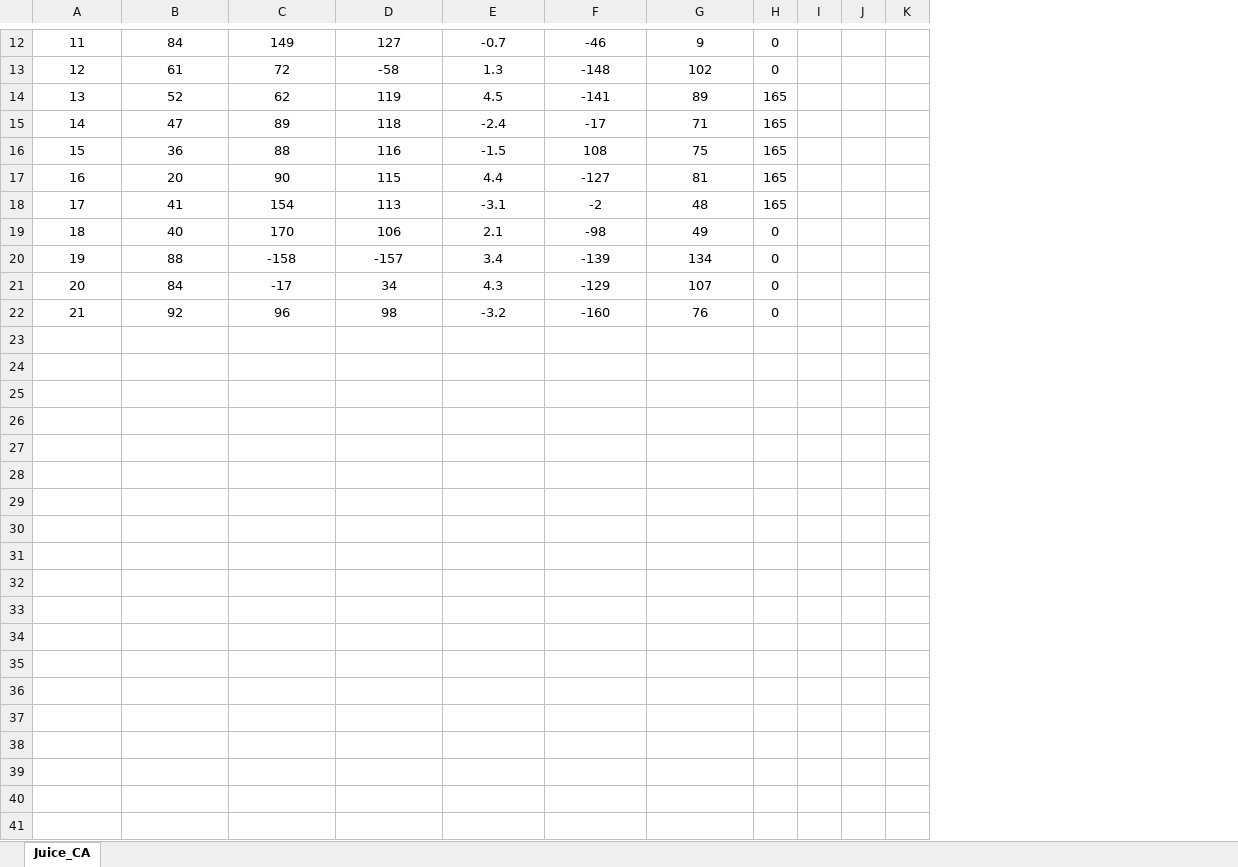
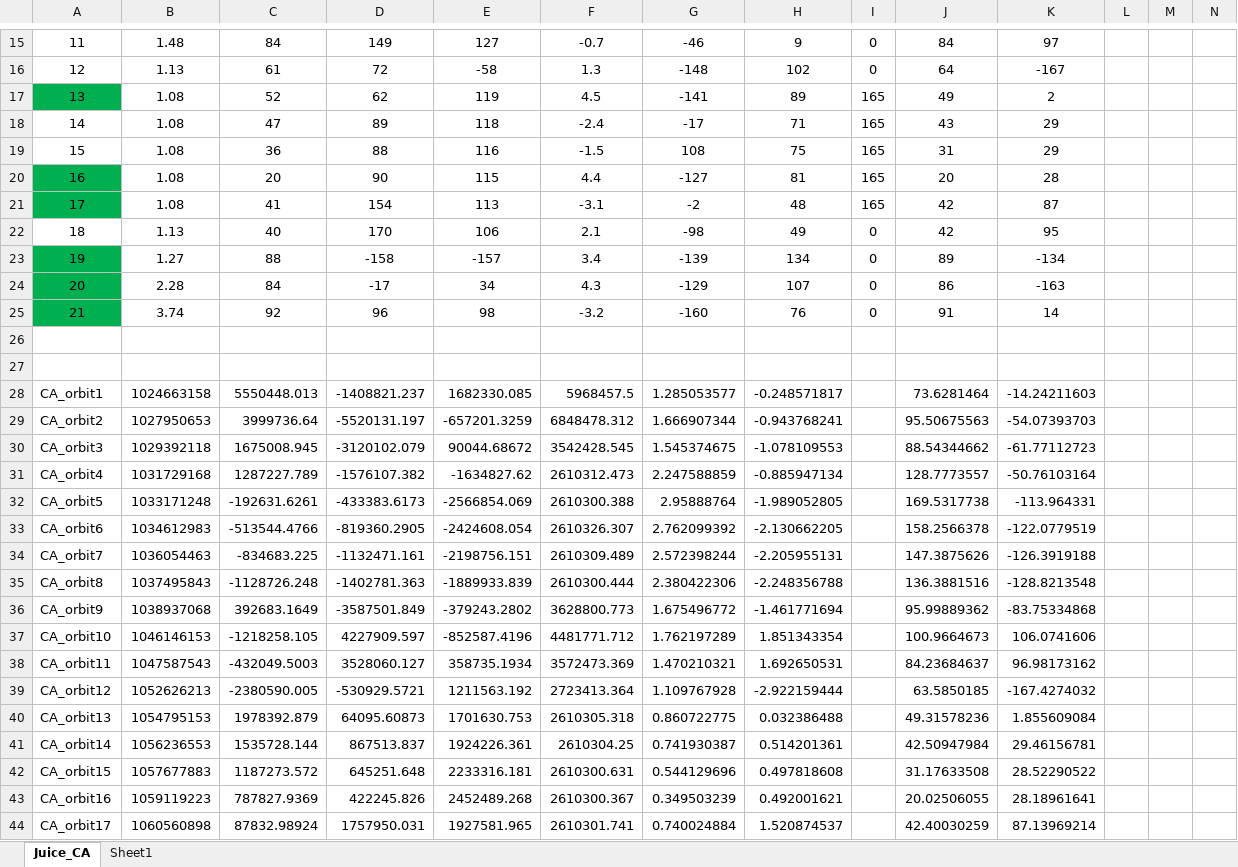
Before and after one commit to vera-br/Callisto, an Excel workbook: Closest_Approach_Comparison_Table.xlsx, sheet Juice_CA, drawn as a sheet; only a part is shown, gaps mark what is left out; values as stored, in another font and other column widths than the file's, no borders; conditional formats not drawn; addresses are those after the commit; rows hold the shown columns only; the diff covers the shown part only; the diff names each change by its address in the sheet, - before the commit and + after, or states it on an @@ line.

```diff
--- a/Closest_Approach_Comparison_Table.xlsx (sheet Juice_CA)
+++ b/Closest_Approach_Comparison_Table.xlsx (sheet Juice_CA)
+sheet tab: Sheet1
+column B, rows 15-25: 1.48 | 1.13 | 1.08 | 1.08 | 1.08 | 1.08 | 1.08 | 1.13 | 1.27 | 2.28 | 3.74
+column J, rows 15-25: 84 | 64 | 49 | 43 | 31 | 20 | 42 | 42 | 89 | 86 | 91
+column K, rows 15-25: 97 | -167 | 2 | 29 | 29 | 28 | 87 | 95 | -134 | -163 | 14
-A17 fill: none
+A17 fill: #00B050
-A20:A21 fill: none
+A20:A21 fill: #00B050
-A23:A25 fill: none
+A23:A25 fill: #00B050
+row 26: (empty)
+row 27: (empty)
+row 28: CA_orbit1 | 1024663158 | 5550448.013 | -1408821.237 | 1682330.085 | 5968457.5 | 1.285053577 | -0.248571817 |  | 73.6281464 | -14.24211603
+row 29: CA_orbit2 | 1027950653 | 3999736.64 | -5520131.197 | -657201.3259 | 6848478.312 | 1.666907344 | -0.943768241 |  | 95.50675563 | -54.07393703
+row 30: CA_orbit3 | 1029392118 | 1675008.945 | -3120102.079 | 90044.68672 | 3542428.545 | 1.545374675 | -1.078109553 |  | 88.54344662 | -61.77112723
+row 31: CA_orbit4 | 1031729168 | 1287227.789 | -1576107.382 | -1634827.62 | 2610312.473 | 2.247588859 | -0.885947134 |  | 128.7773557 | -50.76103164
+row 32: CA_orbit5 | 1033171248 | -192631.6261 | -433383.6173 | -2566854.069 | 2610300.388 | 2.95888764 | -1.989052805 |  | 169.5317738 | -113.964331
+row 33: CA_orbit6 | 1034612983 | -513544.4766 | -819360.2905 | -2424608.054 | 2610326.307 | 2.762099392 | -2.130662205 |  | 158.2566378 | -122.0779519
+row 34: CA_orbit7 | 1036054463 | -834683.225 | -1132471.161 | -2198756.151 | 2610309.489 | 2.572398244 | -2.205955131 |  | 147.3875626 | -126.3919188
+row 35: CA_orbit8 | 1037495843 | -1128726.248 | -1402781.363 | -1889933.839 | 2610300.444 | 2.380422306 | -2.248356788 |  | 136.3881516 | -128.8213548
+row 36: CA_orbit9 | 1038937068 | 392683.1649 | -3587501.849 | -379243.2802 | 3628800.773 | 1.675496772 | -1.461771694 |  | 95.99889362 | -83.75334868
+row 37: CA_orbit10 | 1046146153 | -1218258.105 | 4227909.597 | -852587.4196 | 4481771.712 | 1.762197289 | 1.851343354 |  | 100.9664673 | 106.0741606
+row 38: CA_orbit11 | 1047587543 | -432049.5003 | 3528060.127 | 358735.1934 | 3572473.369 | 1.470210321 | 1.692650531 |  | 84.23684637 | 96.98173162
+row 39: CA_orbit12 | 1052626213 | -2380590.005 | -530929.5721 | 1211563.192 | 2723413.364 | 1.109767928 | -2.922159444 |  | 63.5850185 | -167.4274032
+row 40: CA_orbit13 | 1054795153 | 1978392.879 | 64095.60873 | 1701630.753 | 2610305.318 | 0.860722775 | 0.032386488 |  | 49.31578236 | 1.855609084
+row 41: CA_orbit14 | 1056236553 | 1535728.144 | 867513.837 | 1924226.361 | 2610304.25 | 0.741930387 | 0.514201361 |  | 42.50947984 | 29.46156781
+row 42: CA_orbit15 | 1057677883 | 1187273.572 | 645251.648 | 2233316.181 | 2610300.631 | 0.544129696 | 0.497818608 |  | 31.17633508 | 28.52290522
+row 43: CA_orbit16 | 1059119223 | 787827.9369 | 422245.826 | 2452489.268 | 2610300.367 | 0.349503239 | 0.492001621 |  | 20.02506055 | 28.18961641
+row 44: CA_orbit17 | 1060560898 | 87832.98924 | 1757950.031 | 1927581.965 | 2610301.741 | 0.740024884 | 1.520874537 |  | 42.40030259 | 87.13969214
```
Also changed, not shown: 7 added rows, 51 edited cells, cell formats and merged cells elsewhere in this sheet, 3 other files.
